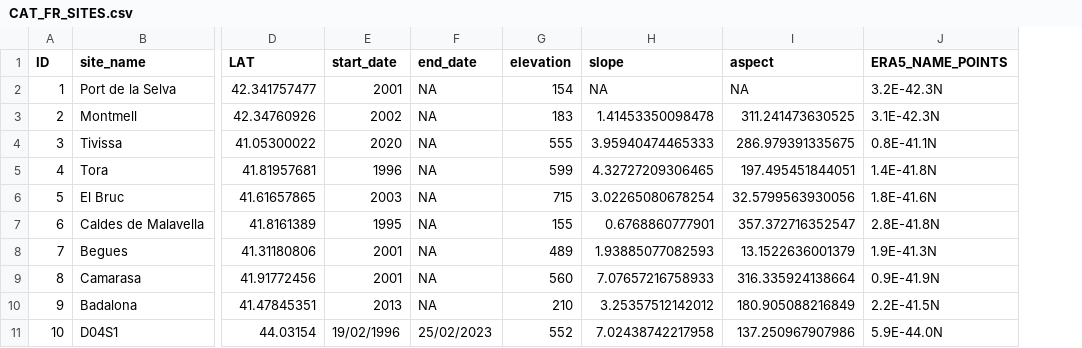
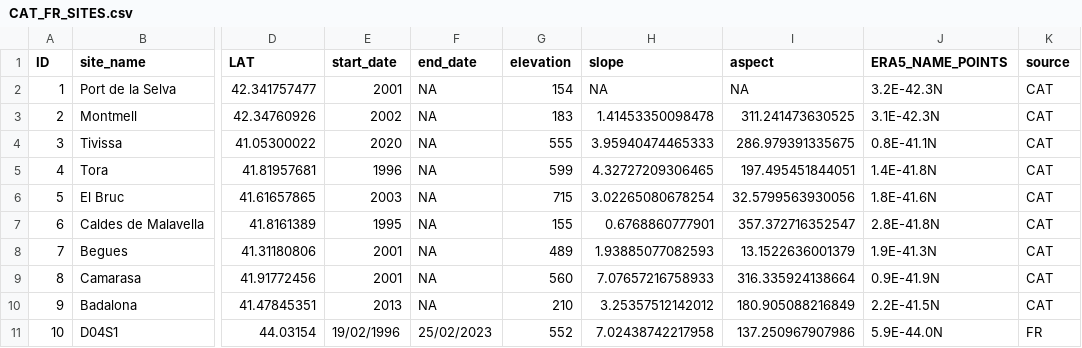
Before and after one commit to emf-creaf/LFMC_FR_CAT, a CSV file: data/CAT_FR_SITES.csv, drawn as a sheet; only a part is shown, gaps mark what is left out; the diff names each change by its address in the sheet, - before the commit and + after, or states it on an @@ line.

Commit message:
ADD FRENCH/CAT "source" COLUMN

```diff
--- a/data/CAT_FR_SITES.csv
+++ b/data/CAT_FR_SITES.csv
+column K (source), rows 2-11: CAT | CAT | CAT | CAT | CAT | CAT | CAT | CAT | CAT | FR
```
Also changed, not shown: 1 other file.
